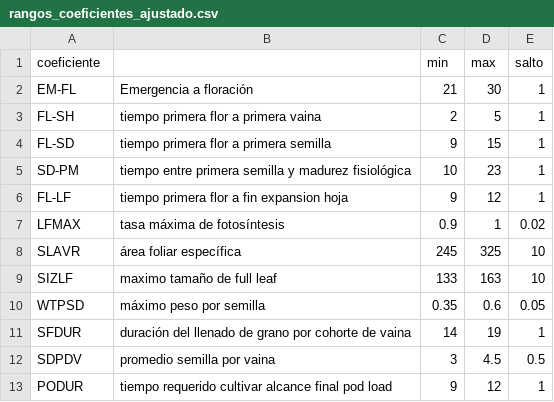
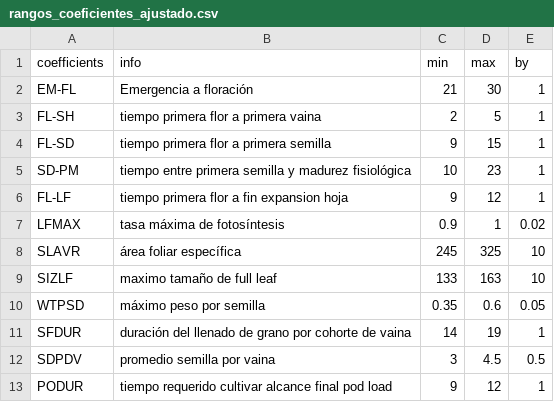
Before and after one commit to Jeikosd/calibrating_bean_dssat, a CSV file: data/rangos_coeficientes_ajustado.csv, drawn as a sheet.

Commit message:
new set parameters

```diff
--- a/data/rangos_coeficientes_ajustado.csv
+++ b/data/rangos_coeficientes_ajustado.csv
@@ -1,2 +1,2 @@
-coeficiente,,min,max,salto
+coefficients,info,min,max,by
 EM-FL,Emergencia a floración,21,30,1
```
